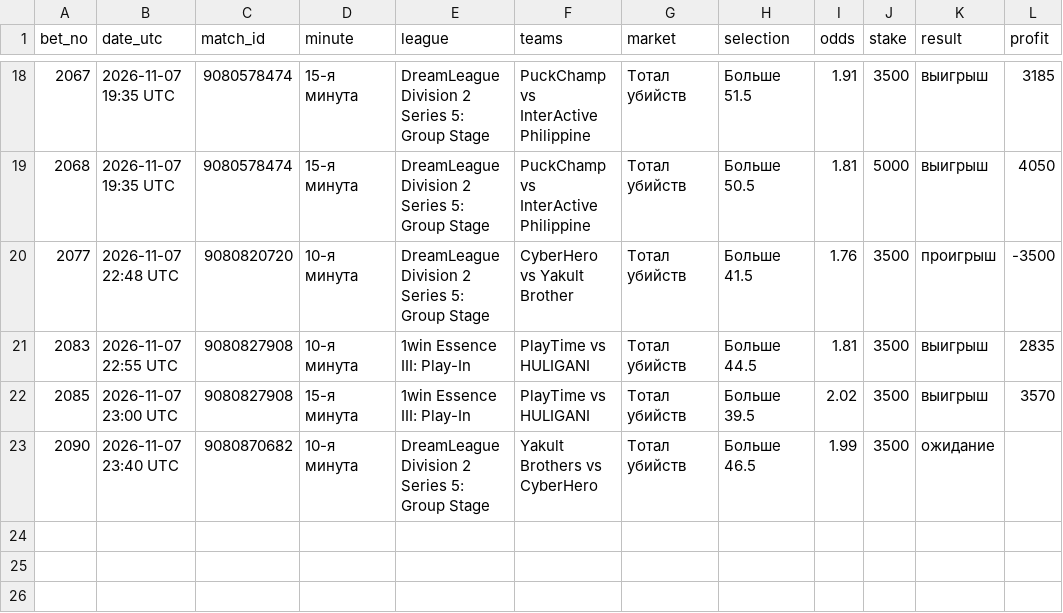
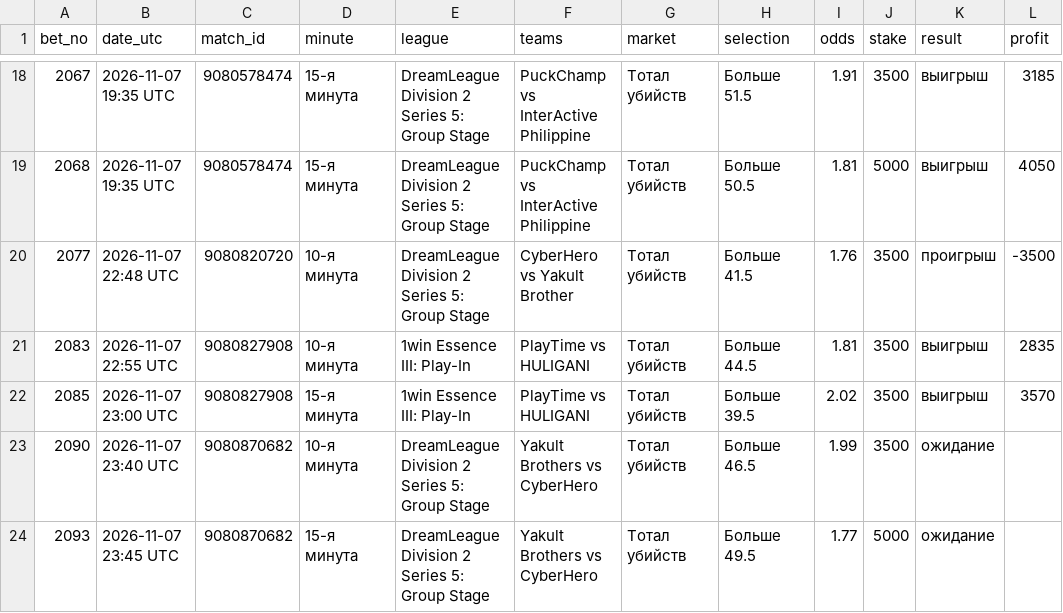
Before and after one commit to betsaipro-predictions/betsaipro-predictions, a CSV file: bets/2026-11.csv, drawn as a sheet; only a part is shown, gaps mark what is left out; the diff names each change by its address in the sheet, - before the commit and + after, or states it on an @@ line.

```diff
--- a/bets/2026-11.csv
+++ b/bets/2026-11.csv
+row 24: 2093 | 2026-11-07 23:45 UTC | 9080870682 | 15-я минута | DreamLeague Division 2 Series 5: Group Stage | Yakult Brothers vs CyberHero | Тотал убийств | Больше 49.5 | 1.77 | 5000 | ожидание
```
Also changed, not shown: 1 other file.
